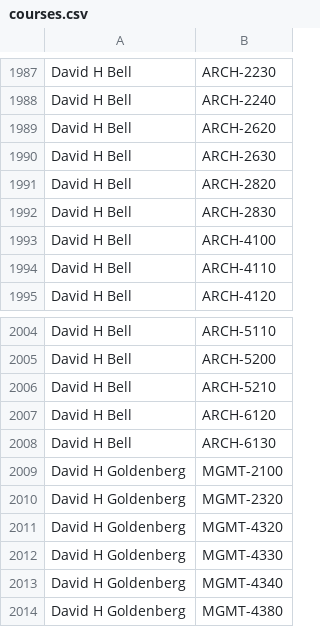
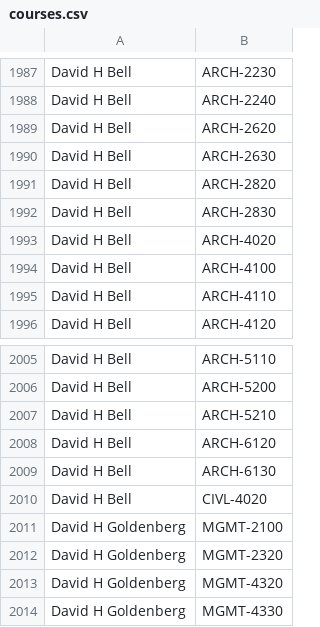
Before and after one commit to quatalog/data, a CSV file: courses.csv, drawn as a sheet; only a part is shown, gaps mark what is left out; the shorter side is filled out with more unchanged rows; the diff names each change by its address in the sheet, - before the commit and + after, or states it on an @@ line.

Commit message:
Thu Sep  4 18:38:53 UTC 2025

```diff
--- a/courses.csv
+++ b/courses.csv
+row 1993: David H Bell | ARCH-4020
+row 2010: David H Bell | CIVL-4020
```
